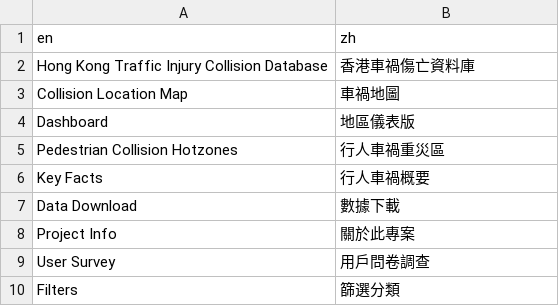
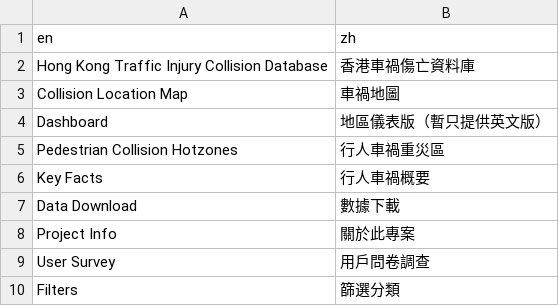
Before and after one commit to Hong-Kong-Districts-Info/hktrafficcollisions, a CSV file: inst/app/translation/translation_zh.csv, drawn as a sheet; only a part is shown.

Commit message:
feat: Add notice of translation status of district dashboard

```diff
--- a/inst/app/translation/translation_zh.csv
+++ b/inst/app/translation/translation_zh.csv
@@ -3,3 +3,3 @@ Hong Kong Traffic Injury Collision Database,香港車禍傷亡資料庫
 Collision Location Map,車禍地圖
-Dashboard,地區儀表版
+Dashboard,地區儀表版（暫只提供英文版）
 Pedestrian Collision Hotzones,行人車禍重災區
```
